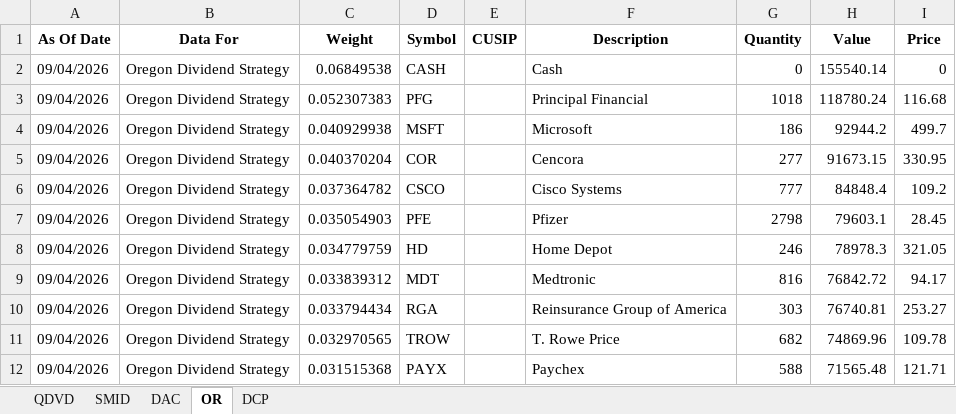
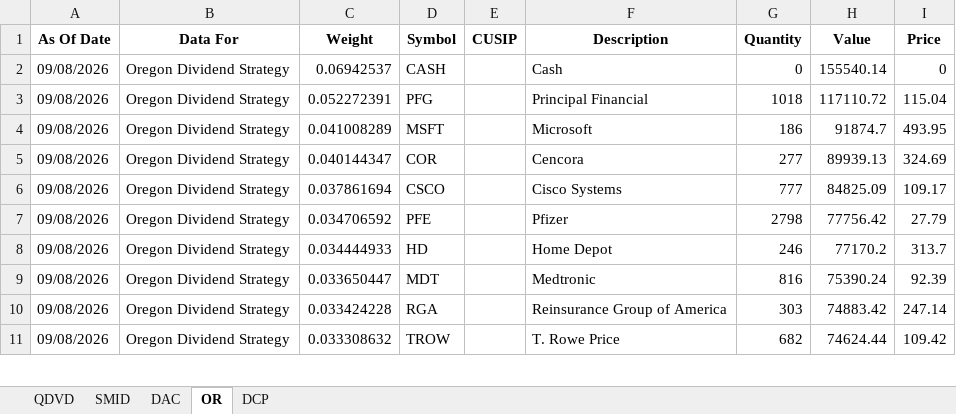
Before and after one commit to ryansadair/mcp-dashboard, an Excel workbook: data/Tamarac_Holdings.xlsx, sheet OR, drawn as a sheet; only a part is shown; values as stored, in another font and other column widths than the file's, no borders; removed rows and columns are numbered as before the commit, all else as after; the diff covers the shown part only; the diff names each change by its address in the sheet, - before the commit and + after, or states it on an @@ line.

```diff
--- a/data/Tamarac_Holdings.xlsx (sheet OR)
+++ b/data/Tamarac_Holdings.xlsx (sheet OR)
-A2:A11 (As Of Date): 09/04/2026
+A2:A11 (As Of Date): 09/08/2026
-C2 (Weight): 0.06849538
+C2 (Weight): 0.06942537
-C3 (Weight): 0.052307383
+C3 (Weight): 0.052272391
-H3 (Value): 118780.24
+H3 (Value): 117110.72
-I3 (Price): 116.68
+I3 (Price): 115.04
-C4 (Weight): 0.040929938
+C4 (Weight): 0.041008289
-H4 (Value): 92944.2
+H4 (Value): 91874.7
-I4 (Price): 499.7
+I4 (Price): 493.95
-C5 (Weight): 0.040370204
+C5 (Weight): 0.040144347
-H5 (Value): 91673.15
+H5 (Value): 89939.13
-I5 (Price): 330.95
+I5 (Price): 324.69
-C6 (Weight): 0.037364782
+C6 (Weight): 0.037861694
-H6 (Value): 84848.4
+H6 (Value): 84825.09
-I6 (Price): 109.2
+I6 (Price): 109.17
-C7 (Weight): 0.035054903
+C7 (Weight): 0.034706592
-H7 (Value): 79603.1
+H7 (Value): 77756.42
-I7 (Price): 28.45
+I7 (Price): 27.79
-C8 (Weight): 0.034779759
+C8 (Weight): 0.034444933
-H8 (Value): 78978.3
+H8 (Value): 77170.2
-I8 (Price): 321.05
+I8 (Price): 313.7
-C9 (Weight): 0.033839312
+C9 (Weight): 0.033650447
-H9 (Value): 76842.72
+H9 (Value): 75390.24
-I9 (Price): 94.17
+I9 (Price): 92.39
-C10 (Weight): 0.033794434
+C10 (Weight): 0.033424228
-H10 (Value): 76740.81
+H10 (Value): 74883.42
-I10 (Price): 253.27
+I10 (Price): 247.14
-C11 (Weight): 0.032970565
+C11 (Weight): 0.033308632
-H11 (Value): 74869.96
+H11 (Value): 74624.44
-I11 (Price): 109.78
+I11 (Price): 109.42
-row 12: 09/04/2026 | Oregon Dividend Strategy | 0.031515368 | PAYX |  | Paychex | 588 | 71565.48 | 121.71
```
Also changed, not shown: 6 added rows, 5 removed rows and 76 edited cells elsewhere in this sheet, sheet DAC, sheet DCP, sheet QDVD, sheet SMID.
